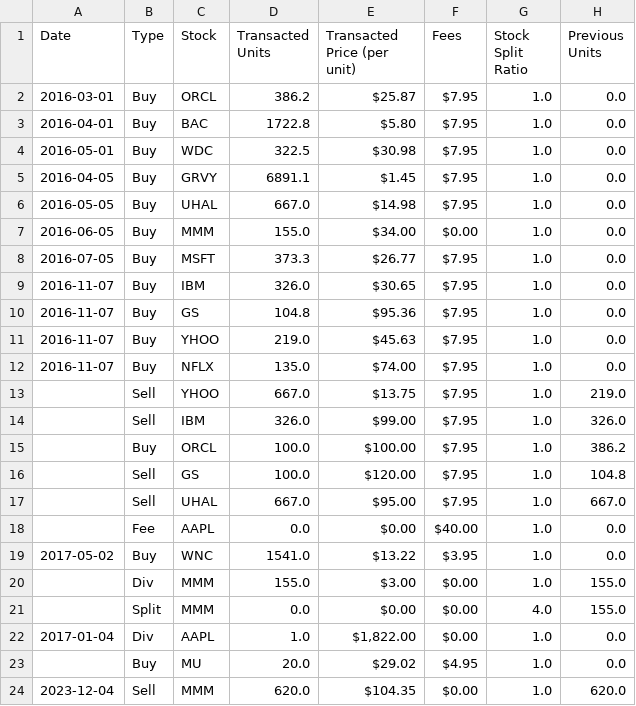
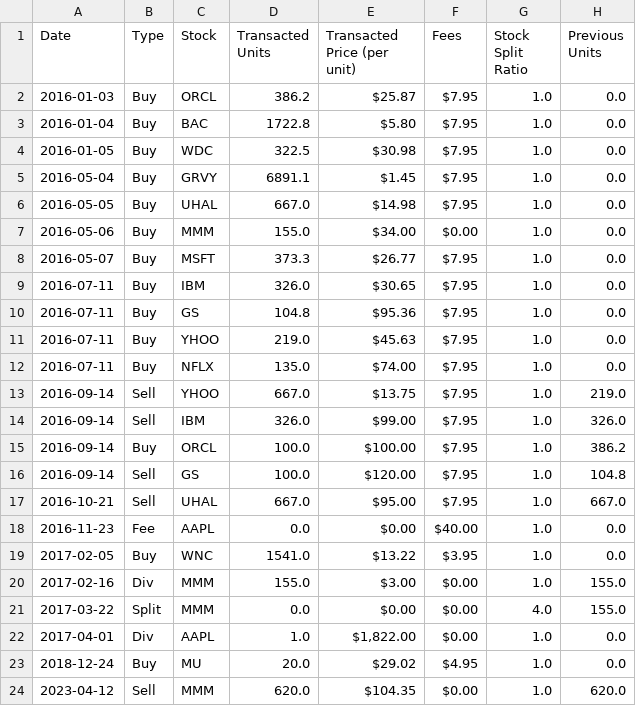
Before and after one commit to OfekShor/data-portfolio, a CSV file: my-portfolio/csv_exports/transactions_osv.csv, drawn as a sheet; only a part is shown; the diff names each change by its address in the sheet, - before the commit and + after, or states it on an @@ line.

```diff
--- a/my-portfolio/csv_exports/transactions_osv.csv
+++ b/my-portfolio/csv_exports/transactions_osv.csv
-A2 (Date): 2016-03-01
+A2 (Date): 2016-01-03
-A3 (Date): 2016-04-01
+A3 (Date): 2016-01-04
-A4 (Date): 2016-05-01
+A4 (Date): 2016-01-05
-A5 (Date): 2016-04-05
+A5 (Date): 2016-05-04
-A7 (Date): 2016-06-05
+A7 (Date): 2016-05-06
-A8 (Date): 2016-07-05
+A8 (Date): 2016-05-07
-A9:A12 (Date): 2016-11-07
+A9:A12 (Date): 2016-07-11
-A13:A16 (Date): (empty)
+A13:A16 (Date): 2016-09-14
-A17 (Date): (empty)
+A17 (Date): 2016-10-21
-A18 (Date): (empty)
+A18 (Date): 2016-11-23
-A19 (Date): 2017-05-02
+A19 (Date): 2017-02-05
-A20 (Date): (empty)
+A20 (Date): 2017-02-16
-A21 (Date): (empty)
+A21 (Date): 2017-03-22
-A22 (Date): 2017-01-04
+A22 (Date): 2017-04-01
-A23 (Date): (empty)
+A23 (Date): 2018-12-24
-A24 (Date): 2023-12-04
+A24 (Date): 2023-04-12
```
Also changed, not shown: my-portfolio/csv_exports/chartdata_dontedit.csv, my-portfolio/csv_exports/portfolio_summary.csv, 9 other files.
